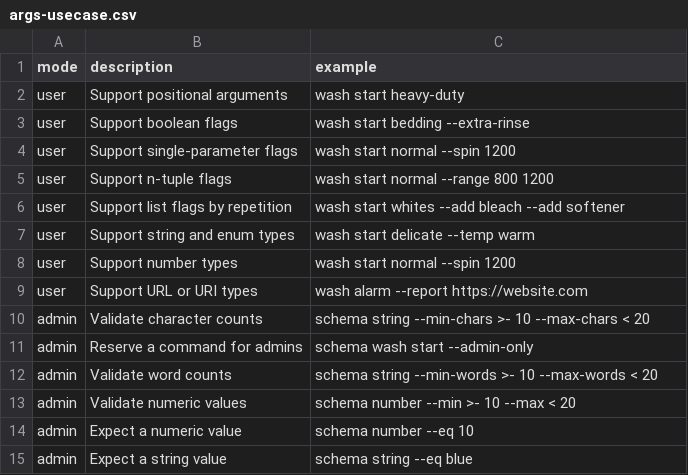
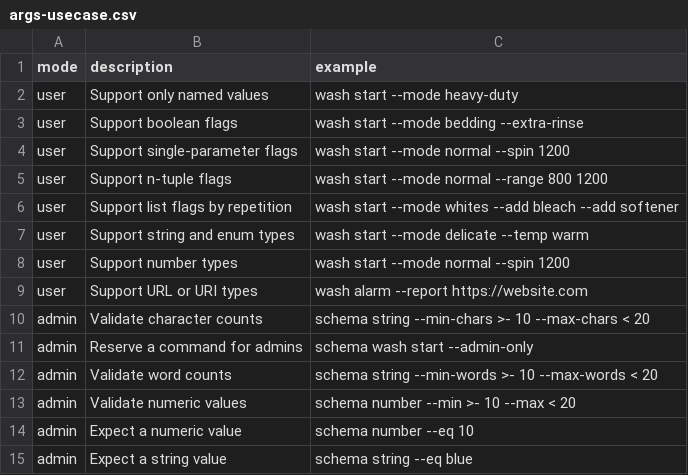
Before and after one commit to flarebyte/snake-knot-picker, a CSV file: doc/design-meta/examples/args-usecase.csv, drawn as a sheet; only a part is shown.

Commit message:
Remove positionals

```diff
--- a/doc/design-meta/examples/args-usecase.csv
+++ b/doc/design-meta/examples/args-usecase.csv
@@ -1,9 +1,9 @@
 mode,description,example
-user,Support positional arguments,wash start heavy-duty
-user,Support boolean flags,wash start bedding --extra-rinse
-user,Support single-parameter flags,wash start normal --spin 1200
-user,Support n-tuple flags,wash start normal --range 800 1200
-user,Support list flags by repetition,wash start whites --add bleach --add softener
-user,Support string and enum types,wash start delicate --temp warm
-user,Support number types,wash start normal --spin 1200
+user,Support only named values,wash start --mode heavy-duty
+user,Support boolean flags,wash start --mode bedding --extra-rinse
+user,Support single-parameter flags,wash start --mode normal --spin 1200
+user,Support n-tuple flags,wash start --mode normal --range 800 1200
+user,Support list flags by repetition,wash start --mode whites --add bleach --add softener
+user,Support string and enum types,wash start --mode delicate --temp warm
+user,Support number types,wash start --mode normal --spin 1200
 user,Support URL or URI types,wash alarm --report https://website.com
```
Also changed, not shown: 3 other files.
